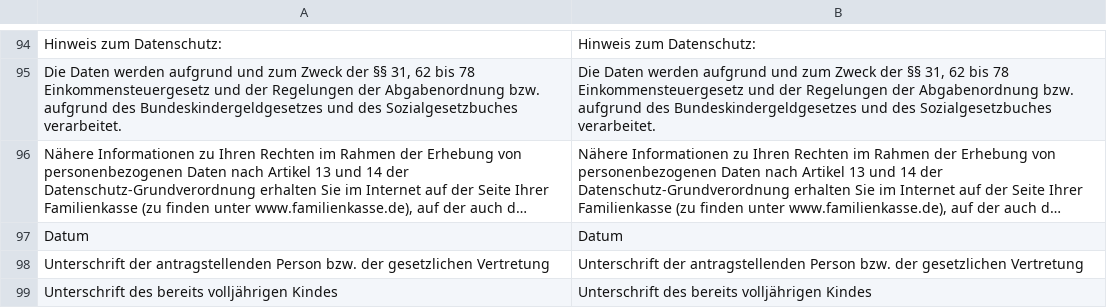
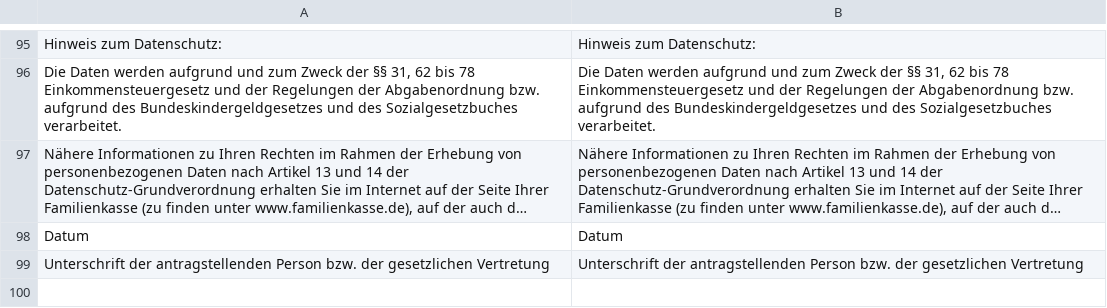
Before and after one commit to kub-berlin/formularprojekt, a CSV file: data/KG1/de.csv, drawn as a sheet; only a part is shown, gaps mark what is left out; long unchanged cells end in …; the diff covers the shown part only.

```diff
--- a/data/KG1/de.csv
+++ b/data/KG1/de.csv
@@ -98,2 +99 @@
 "Unterschrift der antragstellenden Person bzw. der gesetzlichen Vertretung","Unterschrift der antragstellenden Person bzw. der gesetzlichen Vertretung"
-"Unterschrift des bereits volljährigen Kindes","Unterschrift des bereits volljährigen Kindes"
```
Also changed, not shown: 4 added rows, 3 removed rows and 6 edited cells elsewhere in this file, 2 other files.
